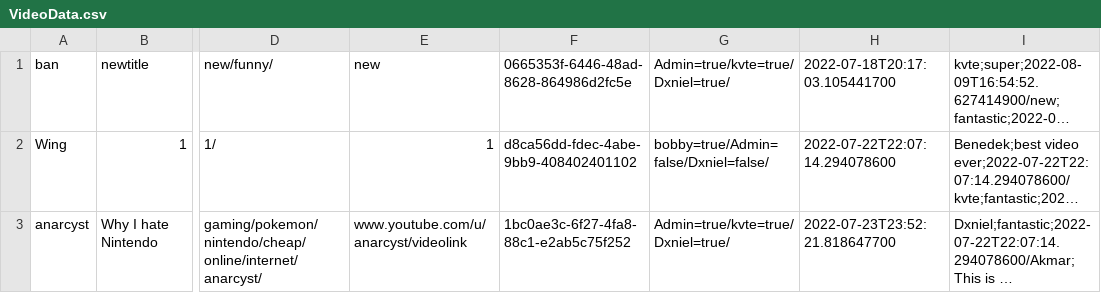
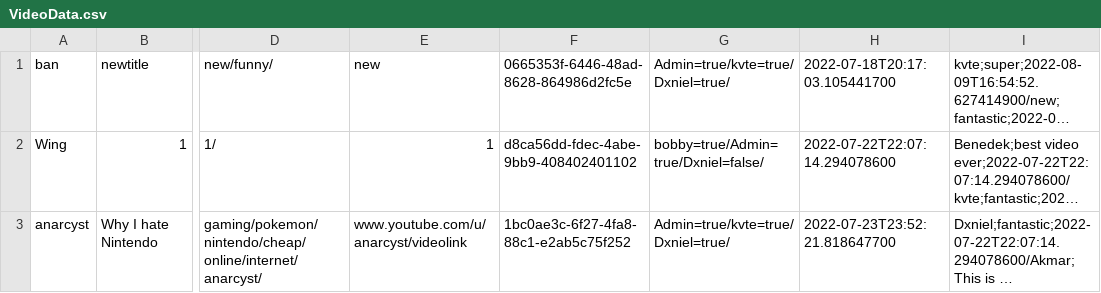
Before and after one commit to Dani3lx/Video-Entertainment-System, a CSV file: phase2/datasets/VideoData.csv, drawn as a sheet; only a part is shown, gaps mark what is left out; long unchanged cells end in …; the diff names each change by its address in the sheet, - before the commit and + after, or states it on an @@ line.

```diff
--- a/phase2/datasets/VideoData.csv
+++ b/phase2/datasets/VideoData.csv
-G2: bobby=true/Admin=false/Dxniel=false/
+G2: bobby=true/Admin=true/Dxniel=false/
```
Also changed, not shown: phase2/datasets/Data.csv, 8 other files.
